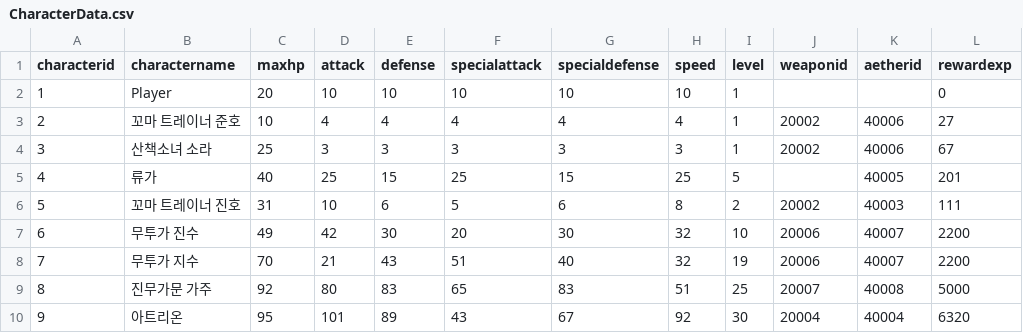
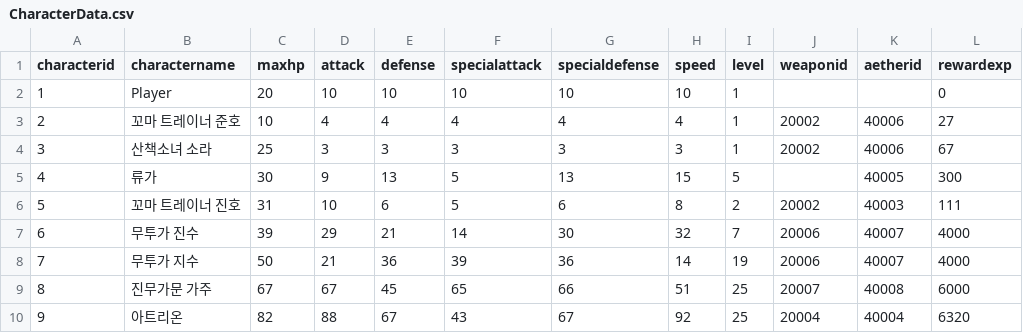
Before and after one commit to jeonghyerin002/2026_2TeamProject, a CSV file: Assets/CSV/CharacterData.csv, drawn as a sheet.

```diff
--- a/Assets/CSV/CharacterData.csv
+++ b/Assets/CSV/CharacterData.csv
@@ -4,7 +4,7 @@
 3,산책소녀 소라,25,3,3,3,3,3,1,20002,40006,67
-4,류가,40,25,15,25,15,25,5,,40005,201
+4,류가,30,9,13,5,13,15,5,,40005,300
 5,꼬마 트레이너 진호,31,10,6,5,6,8,2,20002,40003,111
-6,무투가 진수,49,42,30,20,30,32,10,20006,40007,2200
-7,무투가 지수,70,21,43,51,40,32,19,20006,40007,2200
-8,진무가문 가주,92,80,83,65,83,51,25,20007,40008,5000
-9,아트리온,95,101,89,43,67,92,30,20004,40004,6320
+6,무투가 진수,39,29,21,14,30,32,7,20006,40007,4000
+7,무투가 지수,50,21,36,39,36,14,19,20006,40007,4000
+8,진무가문 가주,67,67,45,65,66,51,25,20007,40008,6000
+9,아트리온,82,88,67,43,67,92,25,20004,40004,6320
```
Also changed, not shown: 5 other files.
